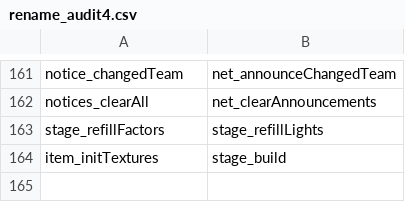
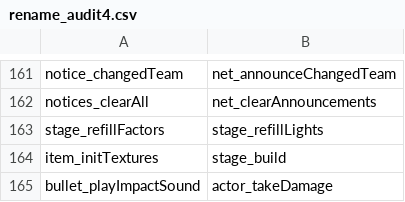
Before and after one commit to sekuza009/axis-recomp, a CSV file: tools/names/rename_audit4.csv, drawn as a sheet; only a part is shown, gaps mark what is left out.

```diff
--- a/tools/names/rename_audit4.csv
+++ b/tools/names/rename_audit4.csv
@@ -164 +164,2 @@ stage_refillFactors,stage_refillLights
 item_initTextures,stage_build
+bullet_playImpactSound,actor_takeDamage
```
Also changed, not shown: 5 other files.
